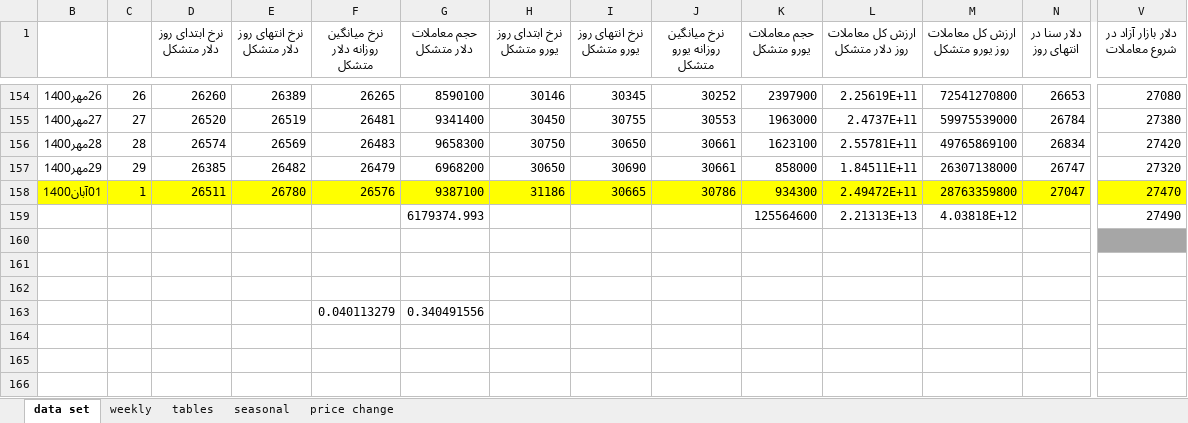
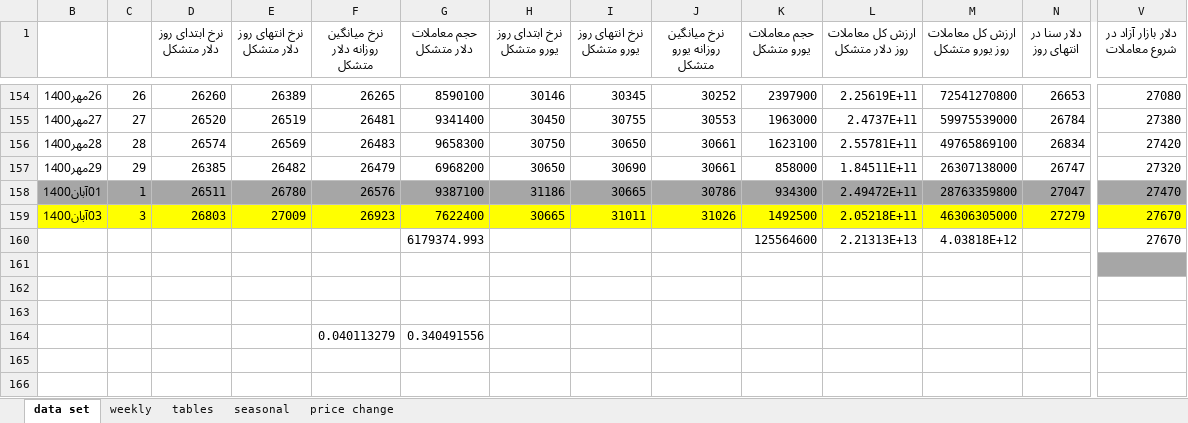
Before and after one commit to moeinmir/dendataset, an Excel workbook: data.xlsx, sheet data set, drawn as a sheet; only a part is shown, gaps mark what is left out; the shorter side is filled out with more unchanged rows; values as stored, in another font and other column widths than the file's, no borders; addresses are those after the commit; rows hold the shown columns only; the diff covers the shown part only; the diff names each change by its address in the sheet, - before the commit and + after, or states it on an @@ line.

```diff
--- a/data.xlsx (sheet data set)
+++ b/data.xlsx (sheet data set)
-B158:V158 fill: #FFFF00
+B158:V158 fill: #A6A6A6
+row 159: 03آبان1400 | 3 | 26803 | 27009 | 26923 | 7622400 | 30665 | 31011 | 31026 | 1492500 | 2.05218E+11 | 46306305000 | 27279 | 27670
-V160 (دلار بازار آزاد در شروع معاملات): 27490
+V160 (دلار بازار آزاد در شروع معاملات): 27670
```
Also changed, not shown: cell formats elsewhere in this sheet, sheet tables, sheet price change, formulas that keep their value, charts or pictures, format.xlsx.
